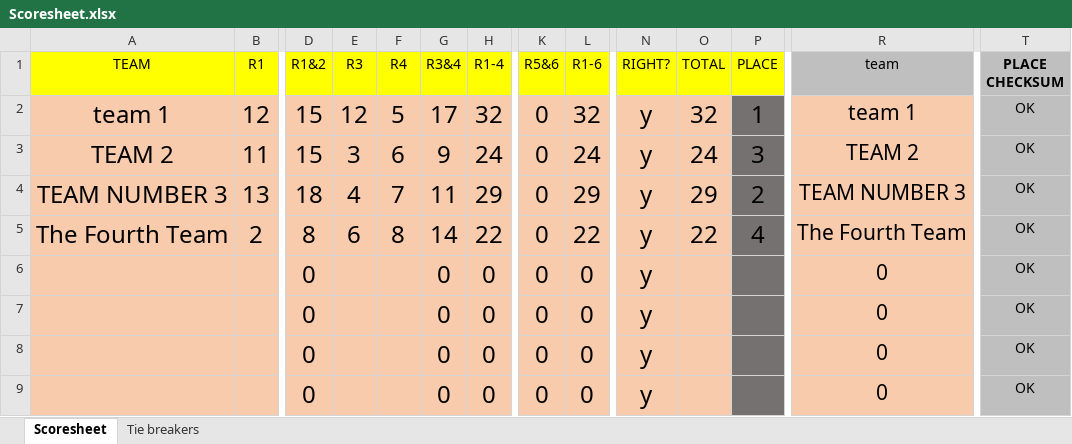
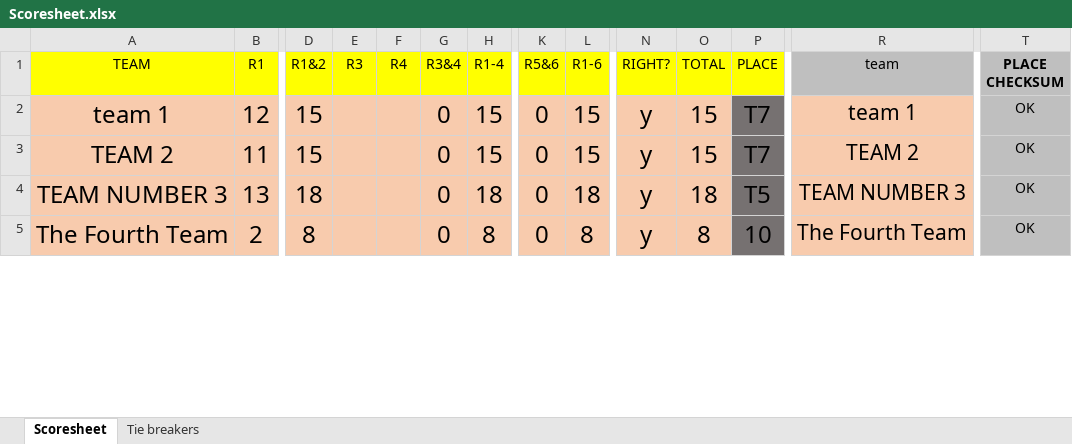
Before and after one commit to compitaconsulting/triviascoring, an Excel workbook: Scoresheet.xlsx, sheet Scoresheet, drawn as a sheet; only a part is shown, gaps mark what is left out; values as stored, in another font and other column widths than the file's, no borders; removed rows and columns are numbered as before the commit, all else as after; rows hold the shown columns only; the diff covers the shown part only; the diff names each change by its address in the sheet, - before the commit and + after, or states it on an @@ line.

Commit message:
Add files via upload

```diff
--- a/Scoresheet.xlsx (sheet Scoresheet)
+++ b/Scoresheet.xlsx (sheet Scoresheet)
-E2 (R3): 12
+E2 (R3): (empty)
-F2 (R4): 5
+F2 (R4): (empty)
-G2 (R3&4): 17
+G2 (R3&4): 0
-H2 (R1-4): 32
+H2 (R1-4): 15
-L2 (R1-6): 32
+L2 (R1-6): 15
-O2 (TOTAL): 32
+O2 (TOTAL): 15
-P2 (PLACE): 1
+P2 (PLACE): T7
-E3 (R3): 3
+E3 (R3): (empty)
-F3 (R4): 6
+F3 (R4): (empty)
-G3 (R3&4): 9
+G3 (R3&4): 0
-H3 (R1-4): 24
+H3 (R1-4): 15
-L3 (R1-6): 24
+L3 (R1-6): 15
-O3 (TOTAL): 24
+O3 (TOTAL): 15
-P3 (PLACE): 3
+P3 (PLACE): T7
-E4 (R3): 4
+E4 (R3): (empty)
-F4 (R4): 7
+F4 (R4): (empty)
-G4 (R3&4): 11
+G4 (R3&4): 0
-H4 (R1-4): 29
+H4 (R1-4): 18
-L4 (R1-6): 29
+L4 (R1-6): 18
-O4 (TOTAL): 29
+O4 (TOTAL): 18
-P4 (PLACE): 2
+P4 (PLACE): T5
-E5 (R3): 6
+E5 (R3): (empty)
-F5 (R4): 8
+F5 (R4): (empty)
-G5 (R3&4): 14
+G5 (R3&4): 0
-H5 (R1-4): 22
+H5 (R1-4): 8
-L5 (R1-6): 22
+L5 (R1-6): 8
-O5 (TOTAL): 22
+O5 (TOTAL): 8
-P5 (PLACE): 4
+P5 (PLACE): 10
-row 6:  |  | 0 |  |  | 0 | 0 | 0 | 0 | y |  |  | 0 | OK
-row 7:  |  | 0 |  |  | 0 | 0 | 0 | 0 | y |  |  | 0 | OK
-row 8:  |  | 0 |  |  | 0 | 0 | 0 | 0 | y |  |  | 0 | OK
-row 9:  |  | 0 |  |  | 0 | 0 | 0 | 0 | y |  |  | 0 | OK
```
Also changed, not shown: 6 added rows and 2 removed rows elsewhere in this sheet.
